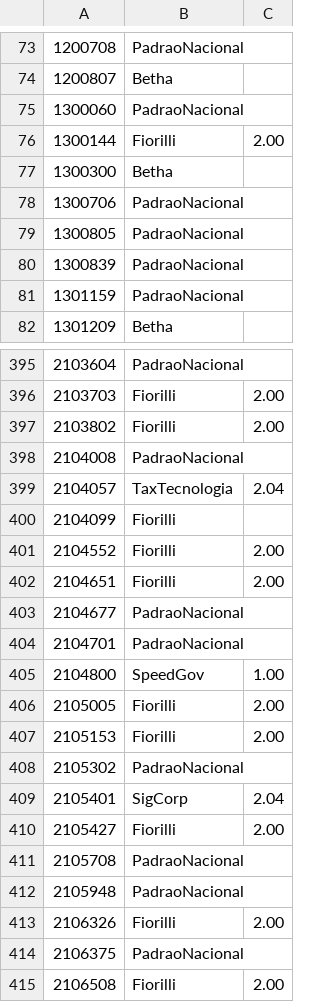
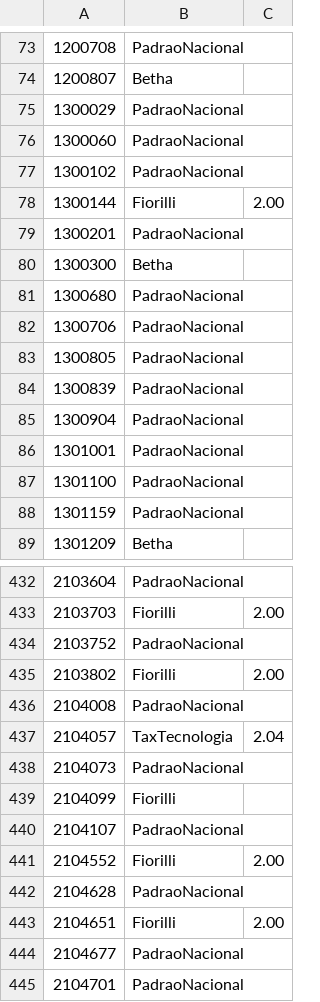
Before and after one commit to 4devsmart/wrapper-api, a TSV file: internal/tabelas/municipios_provedor.tsv, drawn as a sheet; only a part is shown, gaps mark what is left out; the shorter side is filled out with more unchanged rows; the diff covers the shown part only.

```diff
--- a/internal/tabelas/municipios_provedor.tsv
+++ b/internal/tabelas/municipios_provedor.tsv
@@ -74,5 +74,9 @@
 1200807	Betha	
+1300029	PadraoNacional	
 1300060	PadraoNacional	
+1300102	PadraoNacional	
 1300144	Fiorilli	2.00
+1300201	PadraoNacional	
 1300300	Betha	
+1300680	PadraoNacional	
 1300706	PadraoNacional	
@@ -80,2 +84,5 @@
 1300839	PadraoNacional	
+1300904	PadraoNacional	
+1301001	PadraoNacional	
+1301100	PadraoNacional	
 1301159	PadraoNacional	
@@ -396,2 +433,3 @@
 2103703	Fiorilli	2.00
+2103752	PadraoNacional	
 2103802	Fiorilli	2.00
@@ -399,4 +437,7 @@
 2104057	TaxTecnologia	2.04
+2104073	PadraoNacional	
 2104099	Fiorilli	
+2104107	PadraoNacional	
 2104552	Fiorilli	2.00
+2104628	PadraoNacional	
 2104651	Fiorilli	2.00
```
Also changed, not shown: 42 added rows and 21 edited cells elsewhere in this file, internal/tabelas/provedor_familia.tsv, 7 other files.
